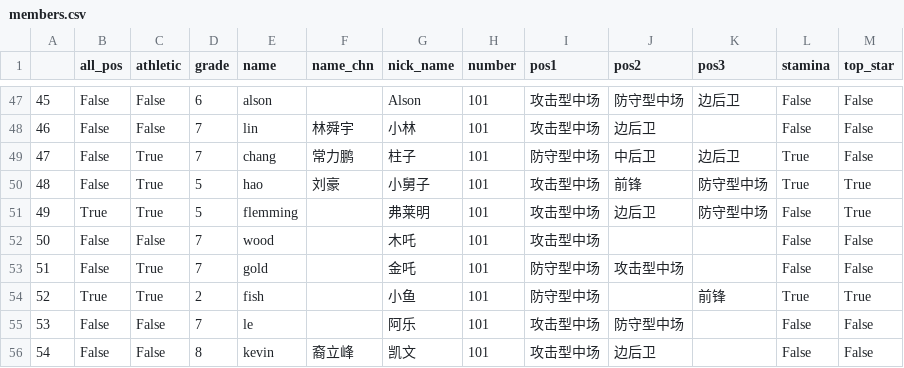
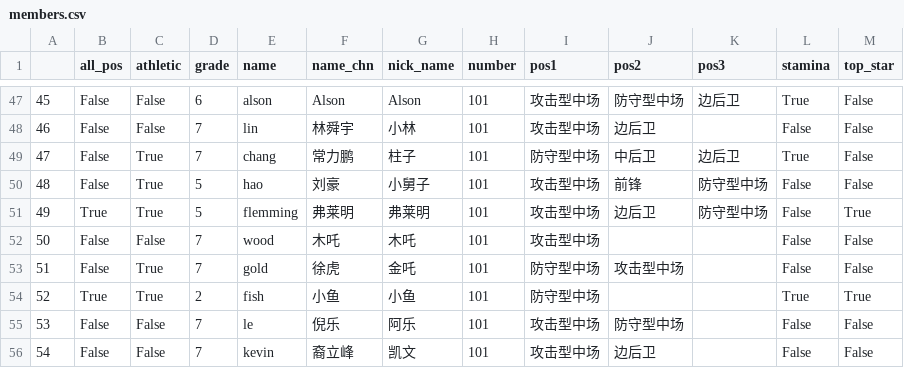
Before and after one commit to zhzhzh/Inception, a CSV file: members.csv, drawn as a sheet; only a part is shown, gaps mark what is left out; the diff covers the shown part only.

```diff
--- a/members.csv
+++ b/members.csv
@@ -47,10 +47,10 @@
-45,False,False,6,alson,,Alson,101,攻击型中场,防守型中场,边后卫,False,False
+45,False,False,6,alson,Alson,Alson,101,攻击型中场,防守型中场,边后卫,True,False
 46,False,False,7,lin,林舜宇,小林,101,攻击型中场,边后卫,,False,False
 47,False,True,7,chang,常力鹏,柱子,101,防守型中场,中后卫,边后卫,True,False
-48,False,True,5,hao,刘豪,小舅子,101,攻击型中场,前锋,防守型中场,True,True
-49,True,True,5,flemming,,弗莱明,101,攻击型中场,边后卫,防守型中场,False,True
-50,False,False,7,wood,,木吒,101,攻击型中场,,,False,False
-51,False,True,7,gold,,金吒,101,防守型中场,攻击型中场,,False,False
-52,True,True,2,fish,,小鱼,101,防守型中场,,前锋,True,True
-53,False,False,7,le,,阿乐,101,攻击型中场,防守型中场,,False,False
-54,False,False,8,kevin,裔立峰,凯文,101,攻击型中场,边后卫,,False,False
+48,False,True,5,hao,刘豪,小舅子,101,攻击型中场,前锋,防守型中场,False,False
+49,True,True,5,flemming,弗莱明,弗莱明,101,攻击型中场,边后卫,防守型中场,False,True
+50,False,False,7,wood,木吒,木吒,101,攻击型中场,,,False,False
+51,False,True,7,gold,徐虎,金吒,101,防守型中场,攻击型中场,,False,False
+52,True,True,2,fish,小鱼,小鱼,101,防守型中场,,,True,True
+53,False,False,7,le,倪乐,阿乐,101,攻击型中场,防守型中场,,False,False
+54,False,False,7,kevin,裔立峰,凯文,101,攻击型中场,边后卫,,False,False
```
Also changed, not shown: 61 edited cells elsewhere in this file.
